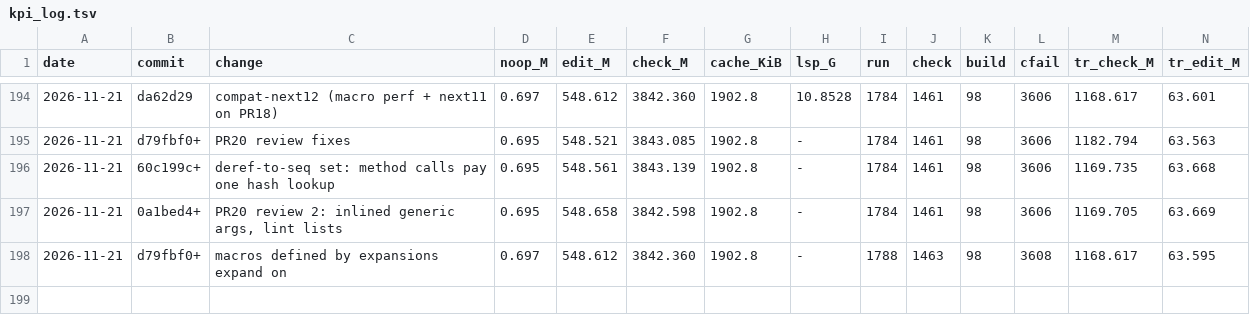
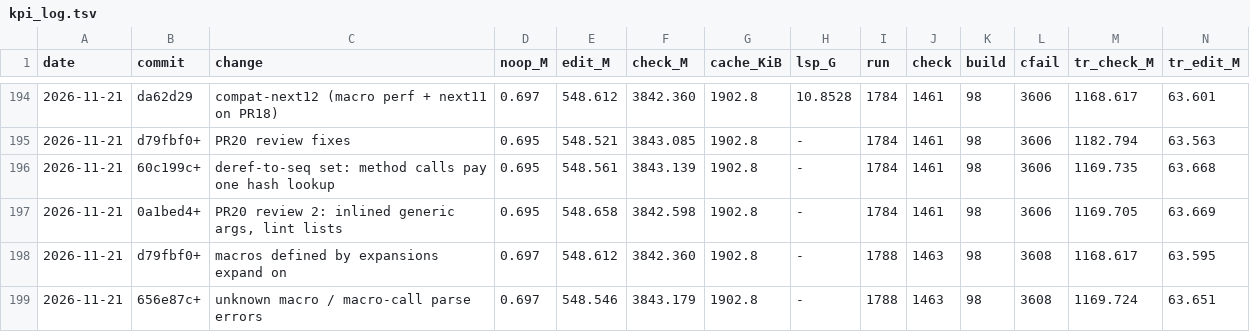
Before and after one commit to mizchi/zust, a TSV file: bench/kpi_log.tsv, drawn as a sheet; only a part is shown, gaps mark what is left out; rows hold the shown columns only; the diff names each change by its address in the sheet, - before the commit and + after, or states it on an @@ line.

```diff
--- a/bench/kpi_log.tsv
+++ b/bench/kpi_log.tsv
+row 199: 2026-11-21 | 656e87c+ | unknown macro / macro-call parse errors | 0.697 | 548.546 | 3843.179 | 1902.8 | - | 1788 | 1463 | 98 | 3608 | 1169.724 | 63.651
```
Also changed, not shown: 7 other files.
